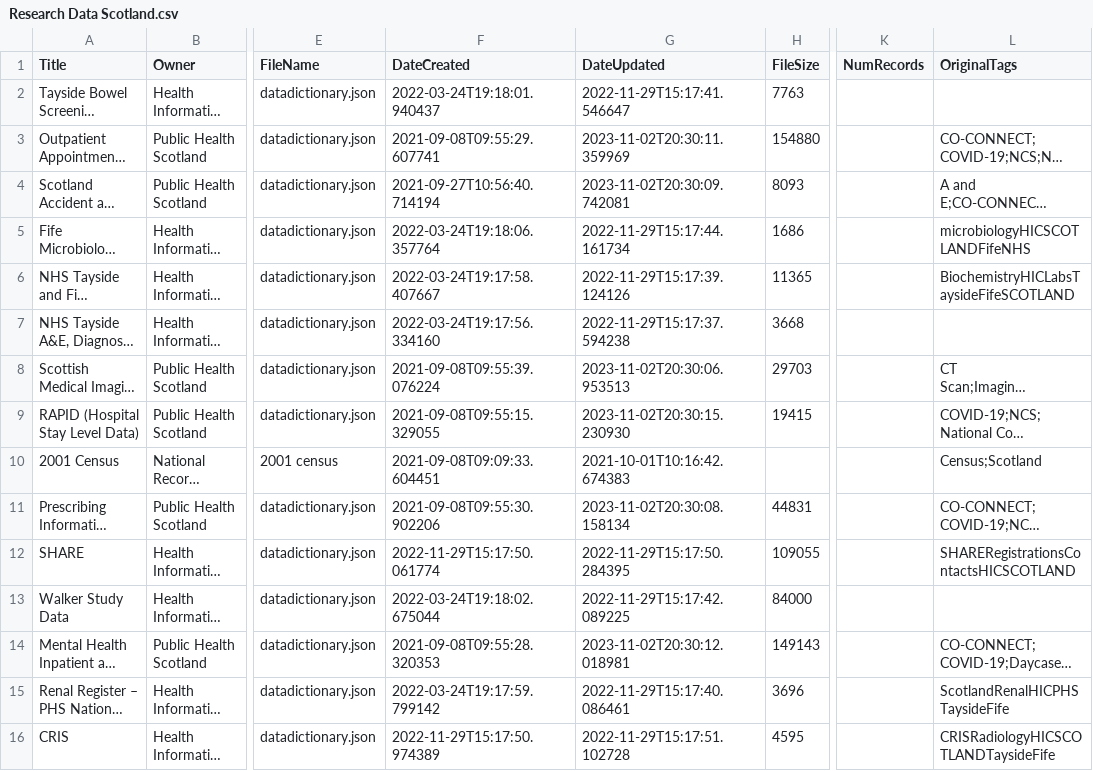
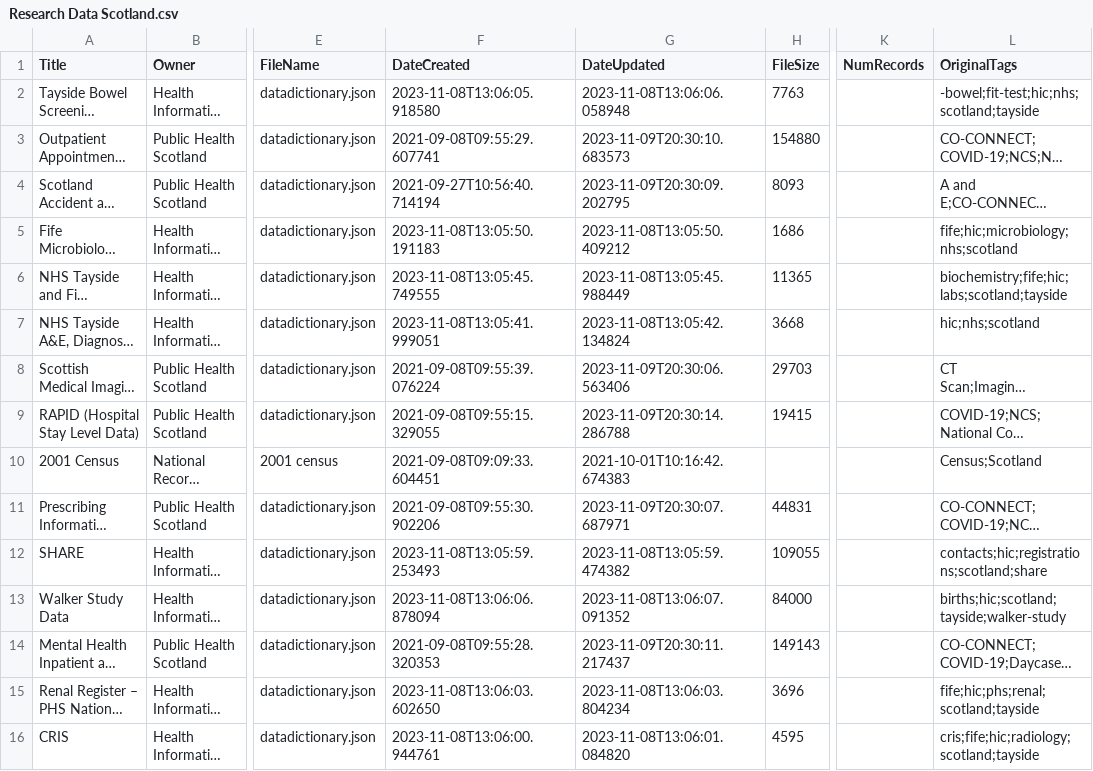
Before and after one commit to OpenDataScotland/the_od_bods, a CSV file: data/ckan/Research Data Scotland.csv, drawn as a sheet; only a part is shown, gaps mark what is left out; long unchanged cells end in …; the diff covers the shown part only; the diff names each change by its address in the sheet, - before the commit and + after, or states it on an @@ line.

```diff
--- a/data/ckan/Research Data Scotland.csv
+++ b/data/ckan/Research Data Scotland.csv
-F2 (DateCreated): 2022-03-24T19:18:01.940437
+F2 (DateCreated): 2023-11-08T13:06:05.918580
-G2 (DateUpdated): 2022-11-29T15:17:41.546647
+G2 (DateUpdated): 2023-11-08T13:06:06.058948
-L2 (OriginalTags): (empty)
+L2 (OriginalTags): -bowel;fit-test;hic;nhs;scotland;tayside
-G3 (DateUpdated): 2023-11-02T20:30:11.359969
+G3 (DateUpdated): 2023-11-09T20:30:10.683573
-G4 (DateUpdated): 2023-11-02T20:30:09.742081
+G4 (DateUpdated): 2023-11-09T20:30:09.202795
-F5 (DateCreated): 2022-03-24T19:18:06.357764
+F5 (DateCreated): 2023-11-08T13:05:50.191183
-G5 (DateUpdated): 2022-11-29T15:17:44.161734
+G5 (DateUpdated): 2023-11-08T13:05:50.409212
-L5 (OriginalTags): microbiologyHICSCOTLANDFifeNHS
+L5 (OriginalTags): fife;hic;microbiology;nhs;scotland
-F6 (DateCreated): 2022-03-24T19:17:58.407667
+F6 (DateCreated): 2023-11-08T13:05:45.749555
-G6 (DateUpdated): 2022-11-29T15:17:39.124126
+G6 (DateUpdated): 2023-11-08T13:05:45.988449
-L6 (OriginalTags): BiochemistryHICLabsTaysideFifeSCOTLAND
+L6 (OriginalTags): biochemistry;fife;hic;labs;scotland;tayside
-F7 (DateCreated): 2022-03-24T19:17:56.334160
+F7 (DateCreated): 2023-11-08T13:05:41.999051
-G7 (DateUpdated): 2022-11-29T15:17:37.594238
+G7 (DateUpdated): 2023-11-08T13:05:42.134824
-L7 (OriginalTags): (empty)
+L7 (OriginalTags): hic;nhs;scotland
-G8 (DateUpdated): 2023-11-02T20:30:06.953513
+G8 (DateUpdated): 2023-11-09T20:30:06.563406
-G9 (DateUpdated): 2023-11-02T20:30:15.230930
+G9 (DateUpdated): 2023-11-09T20:30:14.286788
-G11 (DateUpdated): 2023-11-02T20:30:08.158134
+G11 (DateUpdated): 2023-11-09T20:30:07.687971
-F12 (DateCreated): 2022-11-29T15:17:50.061774
+F12 (DateCreated): 2023-11-08T13:05:59.253493
-G12 (DateUpdated): 2022-11-29T15:17:50.284395
+G12 (DateUpdated): 2023-11-08T13:05:59.474382
-L12 (OriginalTags): SHARERegistrationsContactsHICSCOTLAND
+L12 (OriginalTags): contacts;hic;registrations;scotland;share
-F13 (DateCreated): 2022-03-24T19:18:02.675044
+F13 (DateCreated): 2023-11-08T13:06:06.878094
-G13 (DateUpdated): 2022-11-29T15:17:42.089225
+G13 (DateUpdated): 2023-11-08T13:06:07.091352
-L13 (OriginalTags): (empty)
+L13 (OriginalTags): births;hic;scotland;tayside;walker-study
-G14 (DateUpdated): 2023-11-02T20:30:12.018981
+G14 (DateUpdated): 2023-11-09T20:30:11.217437
-F15 (DateCreated): 2022-03-24T19:17:59.799142
+F15 (DateCreated): 2023-11-08T13:06:03.602650
-G15 (DateUpdated): 2022-11-29T15:17:40.086461
+G15 (DateUpdated): 2023-11-08T13:06:03.804234
-L15 (OriginalTags): ScotlandRenalHICPHSTaysideFife
+L15 (OriginalTags): fife;hic;phs;renal;scotland;tayside
-F16 (DateCreated): 2022-11-29T15:17:50.974389
+F16 (DateCreated): 2023-11-08T13:06:00.944761
-G16 (DateUpdated): 2022-11-29T15:17:51.102728
+G16 (DateUpdated): 2023-11-08T13:06:01.084820
-L16 (OriginalTags): CRISRadiologyHICSCOTLANDTaysideFife
+L16 (OriginalTags): cris;fife;hic;radiology;scotland;tayside
```
Also changed, not shown: 6 added rows, 1 removed row and 88 edited cells elsewhere in this file, data/arcgis/south_ayrshire.csv, data/dcat/Aberdeen City Council.csv, 14 other files.
